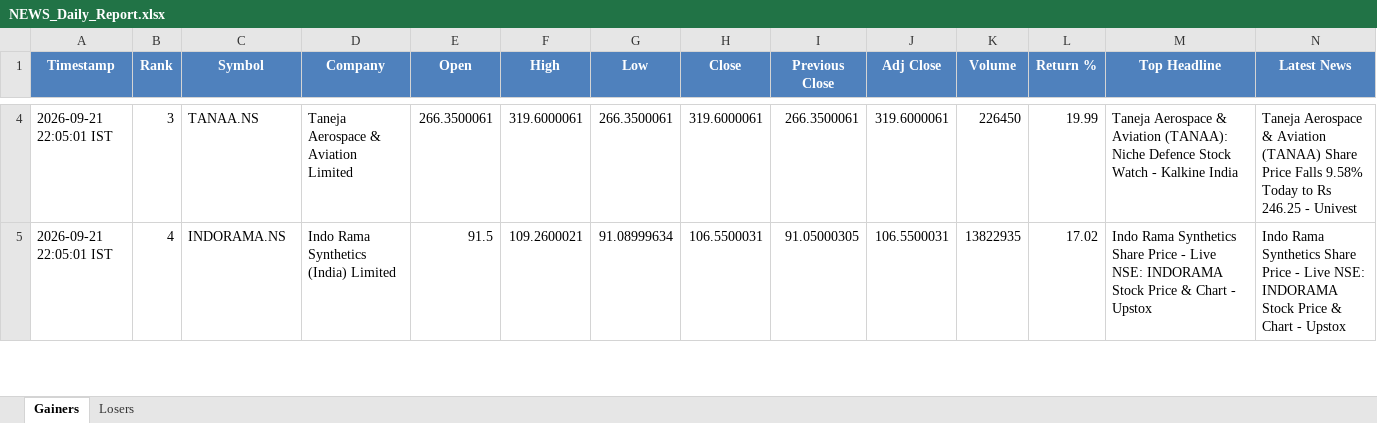
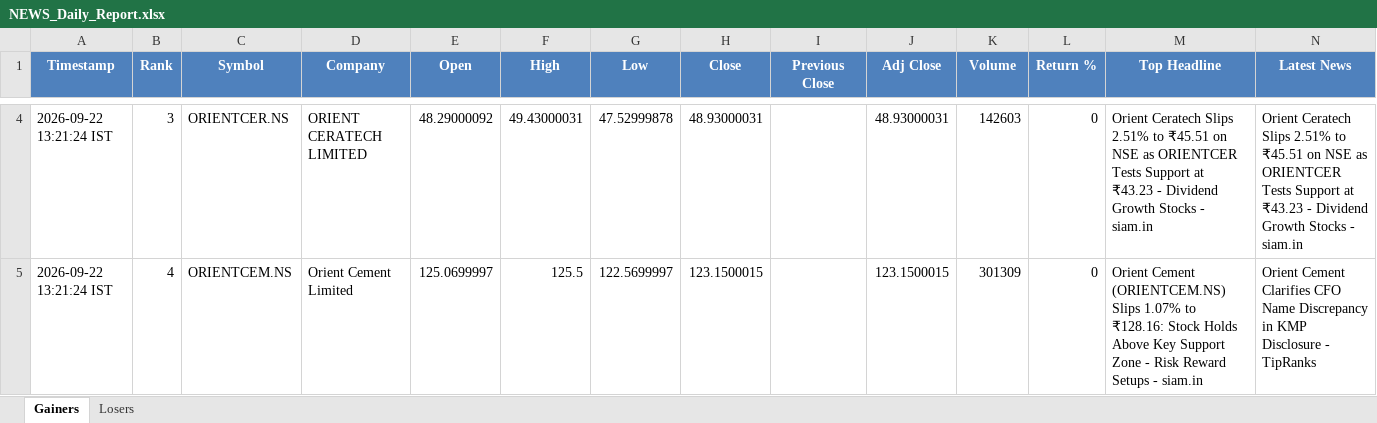
Before and after one commit to PavanSaiNekkala/News_Dividend_Fetcher, an Excel workbook: NEWS_Daily_Report/output/latest/NEWS_Daily_Report.xlsx, sheet Gainers, drawn as a sheet; only a part is shown, gaps mark what is left out; values as stored, in another font and other column widths than the file's, no borders; the diff covers the shown part only; the diff names each change by its address in the sheet, - before the commit and + after, or states it on an @@ line.

```diff
--- a/NEWS_Daily_Report/output/latest/NEWS_Daily_Report.xlsx (sheet Gainers)
+++ b/NEWS_Daily_Report/output/latest/NEWS_Daily_Report.xlsx (sheet Gainers)
-A4:A5 (Timestamp): 2026-09-21 22:05:01 IST
+A4:A5 (Timestamp): 2026-09-22 13:21:24 IST
-C4 (Symbol): TANAA.NS
+C4 (Symbol): ORIENTCER.NS
-D4 (Company): Taneja Aerospace & Aviation Limited
+D4 (Company): ORIENT CERATECH LIMITED
-E4 (Open): 266.3500061
+E4 (Open): 48.29000092
-F4 (High): 319.6000061
+F4 (High): 49.43000031
-G4 (Low): 266.3500061
+G4 (Low): 47.52999878
-H4 (Close): 319.6000061
+H4 (Close): 48.93000031
-I4 (Previous Close): 266.3500061
+I4 (Previous Close): (empty)
-J4 (Adj Close): 319.6000061
+J4 (Adj Close): 48.93000031
-K4 (Volume): 226450
+K4 (Volume): 142603
-L4 (Return %): 19.99
+L4 (Return %): 0
-M4 (Top Headline): Taneja Aerospace & Aviation (TANAA): Niche Defence Stock Watch - Kalkine India
+M4 (Top Headline): Orient Ceratech Slips 2.51% to ₹45.51 on NSE as ORIENTCER Tests Support at ₹43.23 - Dividend Growth Stocks - siam.in
-N4 (Latest News): Taneja Aerospace & Aviation (TANAA) Share Price Falls 9.58% Today to Rs 246.25 - Univest
+N4 (Latest News): Orient Ceratech Slips 2.51% to ₹45.51 on NSE as ORIENTCER Tests Support at ₹43.23 - Dividend Growth Stocks - siam.in
-C5 (Symbol): INDORAMA.NS
+C5 (Symbol): ORIENTCEM.NS
-D5 (Company): Indo Rama Synthetics (India) Limited
+D5 (Company): Orient Cement Limited
-E5 (Open): 91.5
+E5 (Open): 125.0699997
-F5 (High): 109.2600021
+F5 (High): 125.5
-G5 (Low): 91.08999634
+G5 (Low): 122.5699997
-H5 (Close): 106.5500031
+H5 (Close): 123.1500015
-I5 (Previous Close): 91.05000305
+I5 (Previous Close): (empty)
-J5 (Adj Close): 106.5500031
+J5 (Adj Close): 123.1500015
-K5 (Volume): 13822935
+K5 (Volume): 301309
-L5 (Return %): 17.02
+L5 (Return %): 0
-M5 (Top Headline): Indo Rama Synthetics Share Price - Live NSE: INDORAMA Stock Price & Chart - Upstox
+M5 (Top Headline): Orient Cement (ORIENTCEM.NS) Slips 1.07% to ₹128.16: Stock Holds Above Key Support Zone - Risk Reward Setups - siam.in
-N5 (Latest News): Indo Rama Synthetics Share Price - Live NSE: INDORAMA Stock Price & Chart - Upstox
+N5 (Latest News): Orient Cement Clarifies CFO Name Discrepancy in KMP Disclosure - TipRanks
```
Also changed, not shown: 292 edited cells elsewhere in this sheet, sheet Losers, NEWS_Daily_Report/output/history/NEWS_Daily_Report_History.xlsx.
